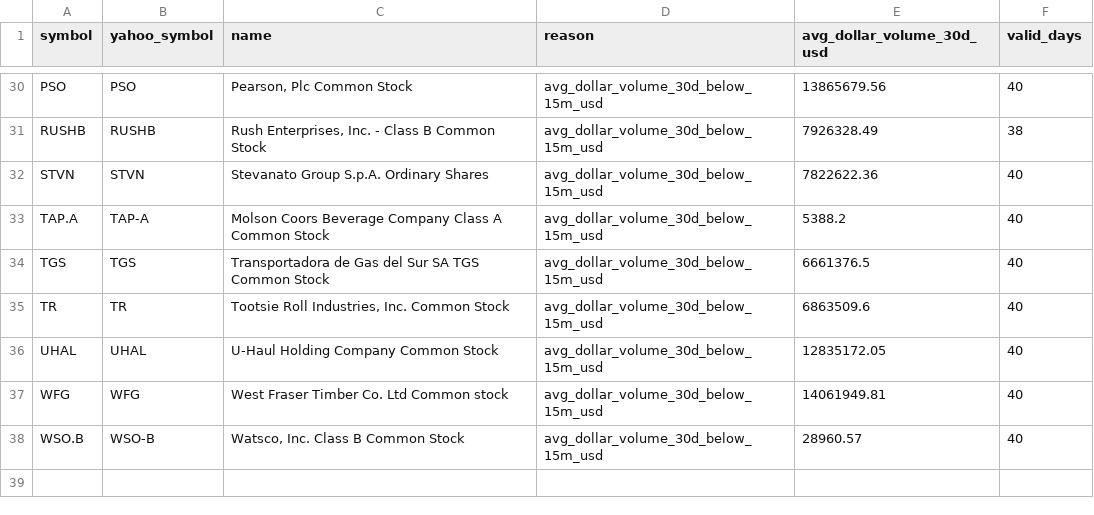
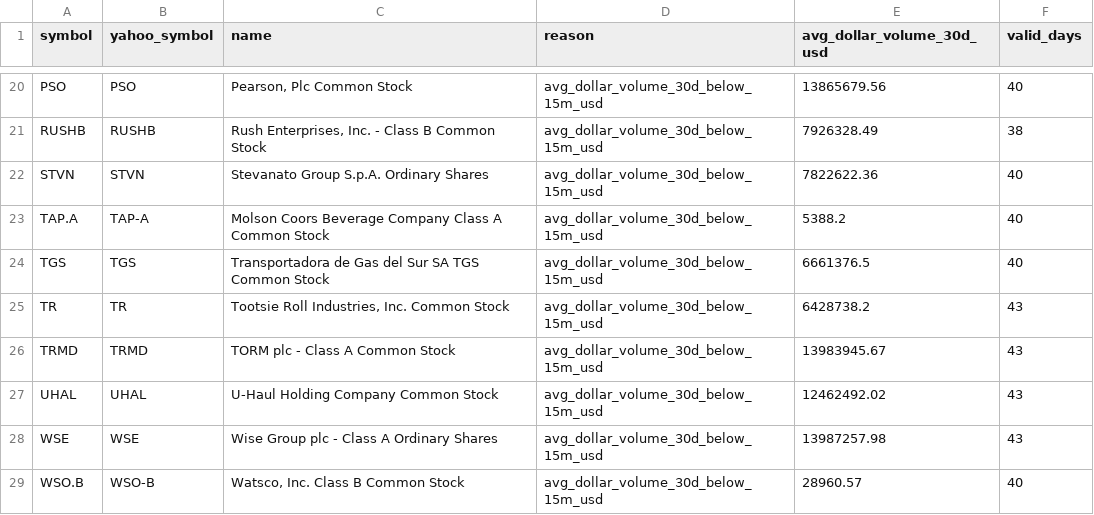
Before and after one commit to ogtyik/data-share, a CSV file: data/universe/monthly_excluded_symbols.csv, drawn as a sheet; only a part is shown, gaps mark what is left out; the diff covers the shown part only.

```diff
--- a/data/universe/monthly_excluded_symbols.csv
+++ b/data/universe/monthly_excluded_symbols.csv
@@ -34,5 +24,6 @@ TAP.A,TAP-A,Molson Coors Beverage Company Class A Common Stock,avg_dollar_volume
 TGS,TGS,Transportadora de Gas del Sur SA TGS Common Stock,avg_dollar_volume_30d_below_15m_usd,6661376.5,40
-TR,TR,"Tootsie Roll Industries, Inc. Common Stock",avg_dollar_volume_30d_below_15m_usd,6863509.6,40
-UHAL,UHAL,U-Haul Holding Company Common Stock,avg_dollar_volume_30d_below_15m_usd,12835172.05,40
-WFG,WFG,West Fraser Timber Co. Ltd Common stock,avg_dollar_volume_30d_below_15m_usd,14061949.81,40
+TR,TR,"Tootsie Roll Industries, Inc. Common Stock",avg_dollar_volume_30d_below_15m_usd,6428738.2,43
+TRMD,TRMD,TORM plc - Class A Common Stock,avg_dollar_volume_30d_below_15m_usd,13983945.67,43
+UHAL,UHAL,U-Haul Holding Company Common Stock,avg_dollar_volume_30d_below_15m_usd,12462492.02,43
+WSE,WSE,Wise Group plc - Class A Ordinary Shares,avg_dollar_volume_30d_below_15m_usd,13987257.98,43
 WSO.B,WSO-B,"Watsco, Inc. Class B Common Stock",avg_dollar_volume_30d_below_15m_usd,28960.57,40
```
Also changed, not shown: 5 added rows, 15 removed rows and 12 edited cells elsewhere in this file, 4 other files.
